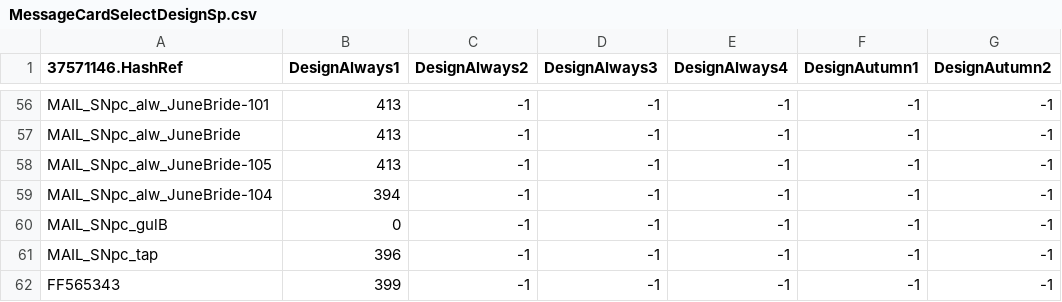
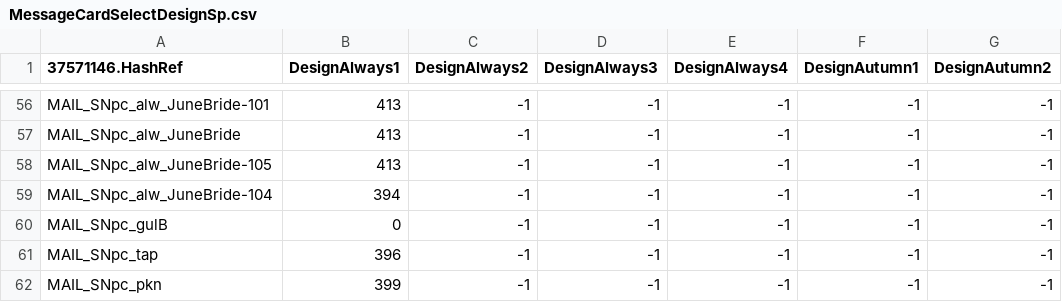
Before and after one commit to McSpazzy/acnh-csv, a CSV file: MessageCardSelectDesignSp.csv, drawn as a sheet; only a part is shown, gaps mark what is left out; the diff names each change by its address in the sheet, - before the commit and + after, or states it on an @@ line.

Commit message:
more

```diff
--- a/MessageCardSelectDesignSp.csv
+++ b/MessageCardSelectDesignSp.csv
-A62 (37571146.HashRef): FF565343
+A62 (37571146.HashRef): MAIL_SNpc_pkn
```
